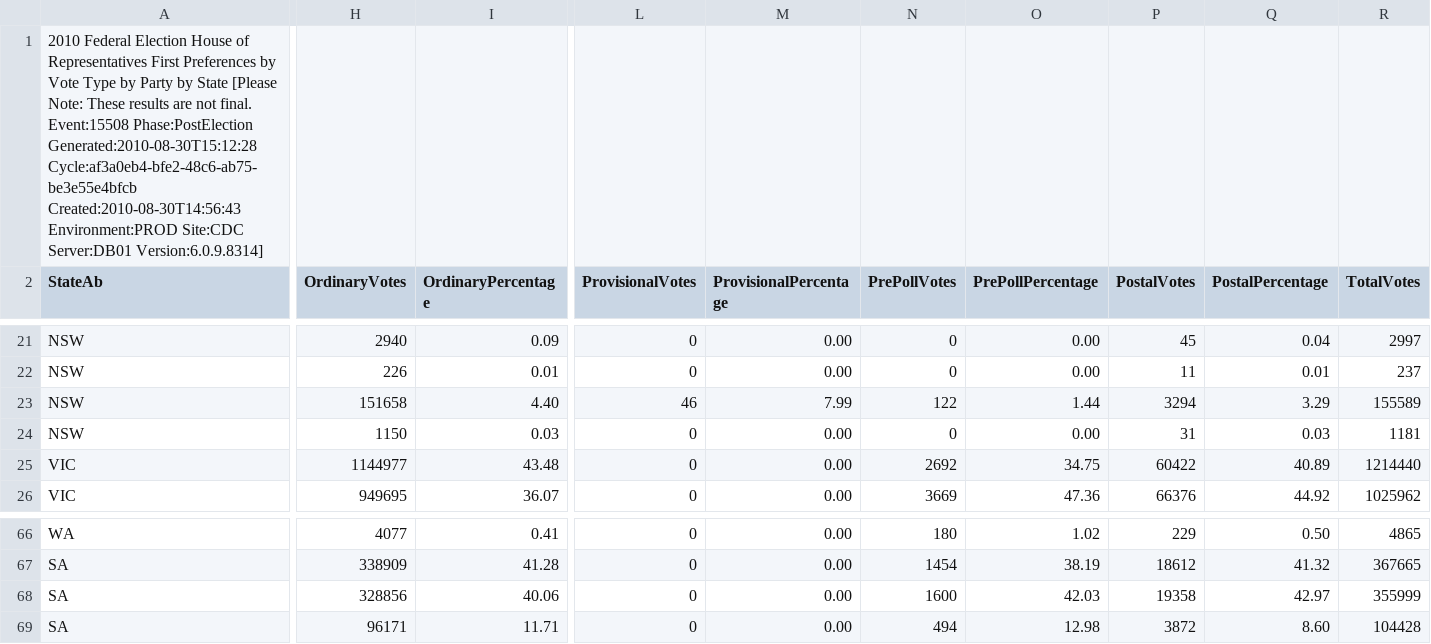
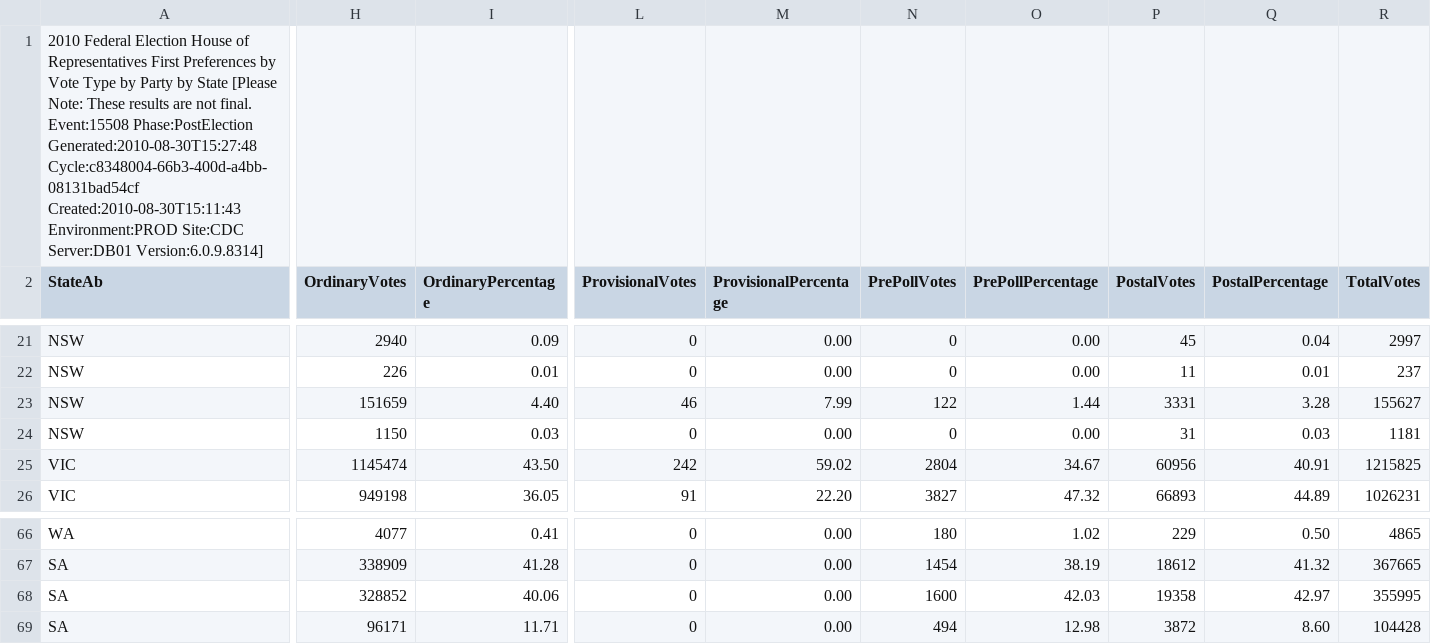
Before and after one commit to d1b/AustralianFederalElection2010CSV, a CSV file: HouseFirstPrefsByStateByPartyDownload-15508.csv, drawn as a sheet; only a part is shown, gaps mark what is left out; the diff covers the shown part only; the diff names each change by its address in the sheet, - before the commit and + after, or states it on an @@ line.

```diff
--- a/HouseFirstPrefsByStateByPartyDownload-15508.csv
+++ b/HouseFirstPrefsByStateByPartyDownload-15508.csv
-A1 (StateAb): …Event:15508 Phase:PostElection Generated:2010-08-30T15:12:28 Cycle:af3a0eb4-bfe2-48c6-ab75-be3e55e4bfcb Created:2010-08-30T14:56:43 Environment:PROD Site:CDC…
+A1 (StateAb): …Event:15508 Phase:PostElection Generated:2010-08-30T15:27:48 Cycle:c8348004-66b3-400d-a4bb-08131bad54cf Created:2010-08-30T15:11:43 Environment:PROD Site:CDC…
-H23 (OrdinaryVotes): 151658
+H23 (OrdinaryVotes): 151659
-P23 (PostalVotes): 3294
+P23 (PostalVotes): 3331
-Q23 (PostalPercentage): 3.29
+Q23 (PostalPercentage): 3.28
-R23 (TotalVotes): 155589
+R23 (TotalVotes): 155627
-H25 (OrdinaryVotes): 1144977
+H25 (OrdinaryVotes): 1145474
-I25 (OrdinaryPercentage): 43.48
+I25 (OrdinaryPercentage): 43.50
-L25 (ProvisionalVotes): 0
+L25 (ProvisionalVotes): 242
-M25 (ProvisionalPercentage): 0.00
+M25 (ProvisionalPercentage): 59.02
-N25 (PrePollVotes): 2692
+N25 (PrePollVotes): 2804
-O25 (PrePollPercentage): 34.75
+O25 (PrePollPercentage): 34.67
-P25 (PostalVotes): 60422
+P25 (PostalVotes): 60956
-Q25 (PostalPercentage): 40.89
+Q25 (PostalPercentage): 40.91
-R25 (TotalVotes): 1214440
+R25 (TotalVotes): 1215825
-H26 (OrdinaryVotes): 949695
+H26 (OrdinaryVotes): 949198
-I26 (OrdinaryPercentage): 36.07
+I26 (OrdinaryPercentage): 36.05
-L26 (ProvisionalVotes): 0
+L26 (ProvisionalVotes): 91
-M26 (ProvisionalPercentage): 0.00
+M26 (ProvisionalPercentage): 22.20
-N26 (PrePollVotes): 3669
+N26 (PrePollVotes): 3827
-O26 (PrePollPercentage): 47.36
+O26 (PrePollPercentage): 47.32
-P26 (PostalVotes): 66376
+P26 (PostalVotes): 66893
-Q26 (PostalPercentage): 44.92
+Q26 (PostalPercentage): 44.89
-R26 (TotalVotes): 1025962
+R26 (TotalVotes): 1026231
-H68 (OrdinaryVotes): 328856
+H68 (OrdinaryVotes): 328852
-R68 (TotalVotes): 355999
+R68 (TotalVotes): 355995
```
Also changed, not shown: 129 edited cells elsewhere in this file, HouseFirstPrefsByCandidateByVoteTypeDownload-15508.csv, HouseTcpByCandidateByVoteTypeDownload-15508.csv, 53 other files.
